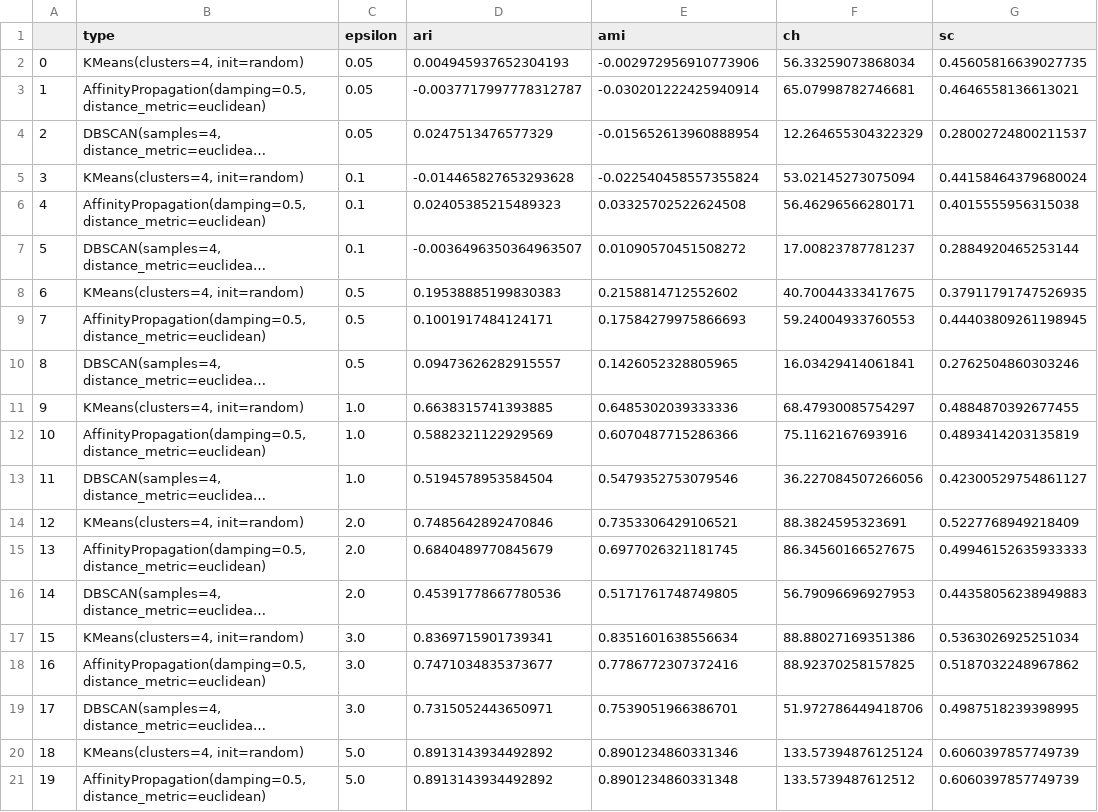
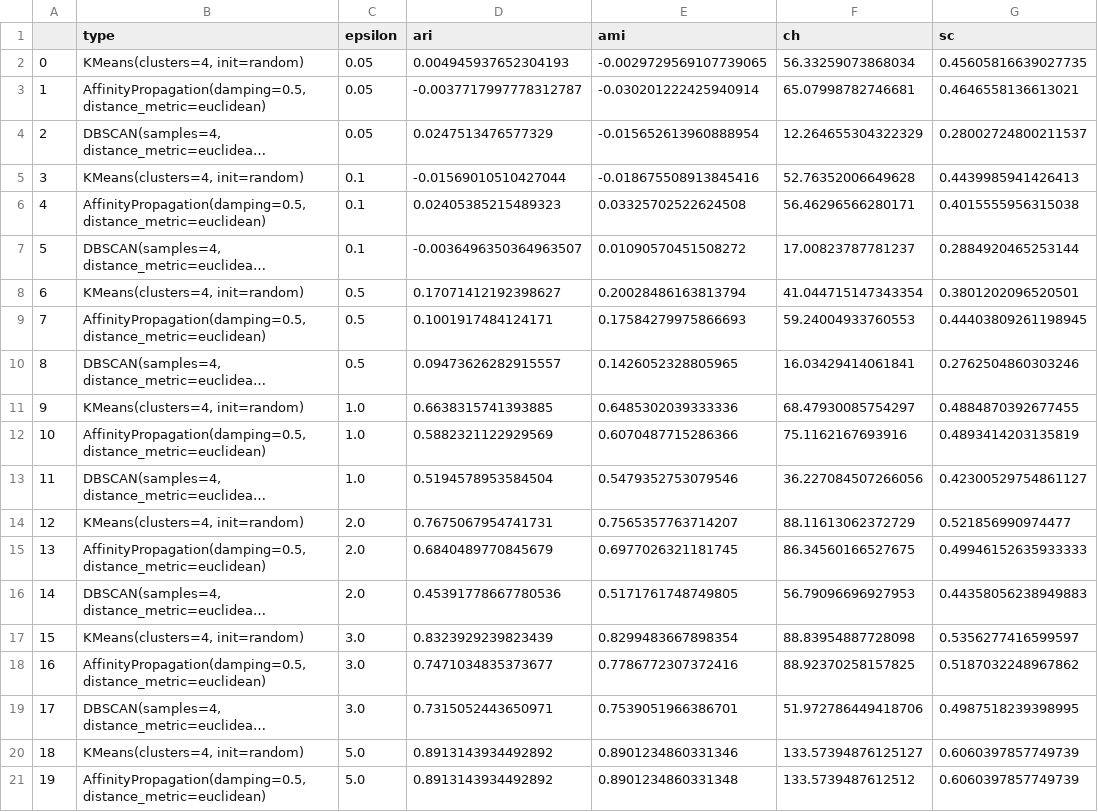
Before and after one commit to tjvanderende/privacy-preserved-clustering-with-nD-Laplace, a CSV file: RQ1/export/utility_scores/report.csv, drawn as a sheet; only a part is shown; long unchanged cells end in …; the diff names each change by its address in the sheet, - before the commit and + after, or states it on an @@ line.

```diff
--- a/RQ1/export/utility_scores/report.csv
+++ b/RQ1/export/utility_scores/report.csv
-E2 (ami): -0.002972956910773906
+E2 (ami): -0.0029729569107739065
-D5 (ari): -0.014465827653293628
+D5 (ari): -0.01569010510427044
-E5 (ami): -0.022540458557355824
+E5 (ami): -0.018675508913845416
-F5 (ch): 53.02145273075094
+F5 (ch): 52.76352006649628
-G5 (sc): 0.44158464379680024
+G5 (sc): 0.4439985941426413
-D8 (ari): 0.19538885199830383
+D8 (ari): 0.17071412192398627
-E8 (ami): 0.2158814712552602
+E8 (ami): 0.20028486163813794
-F8 (ch): 40.70044333417675
+F8 (ch): 41.044715147343354
-G8 (sc): 0.37911791747526935
+G8 (sc): 0.3801202096520501
-D14 (ari): 0.7485642892470846
+D14 (ari): 0.7675067954741731
-E14 (ami): 0.7353306429106521
+E14 (ami): 0.7565357763714207
-F14 (ch): 88.3824595323691
+F14 (ch): 88.11613062372729
-G14 (sc): 0.5227768949218409
+G14 (sc): 0.521856990974477
-D17 (ari): 0.8369715901739341
+D17 (ari): 0.8323929239823439
-E17 (ami): 0.8351601638556634
+E17 (ami): 0.8299483667898354
-F17 (ch): 88.88027169351386
+F17 (ch): 88.83954887728098
-G17 (sc): 0.5363026925251034
+G17 (sc): 0.5356277416599597
-F20 (ch): 133.57394876125124
+F20 (ch): 133.57394876125127
```
Also changed, not shown: 6 other files.
